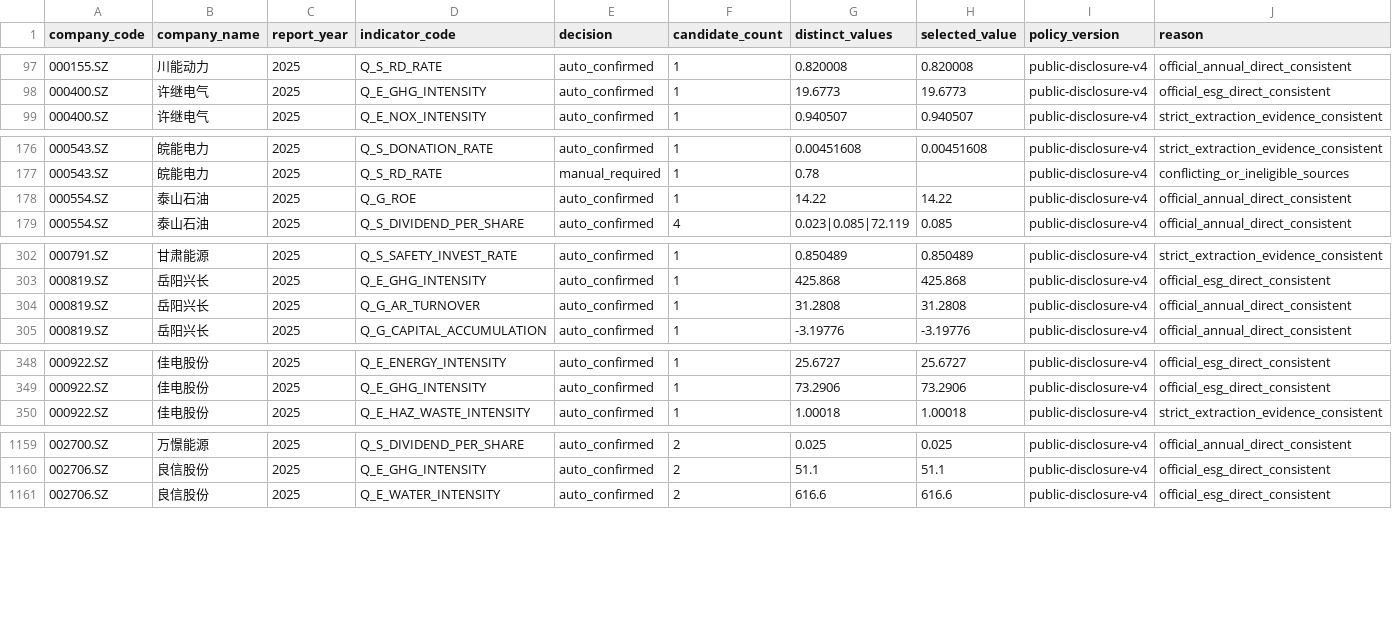
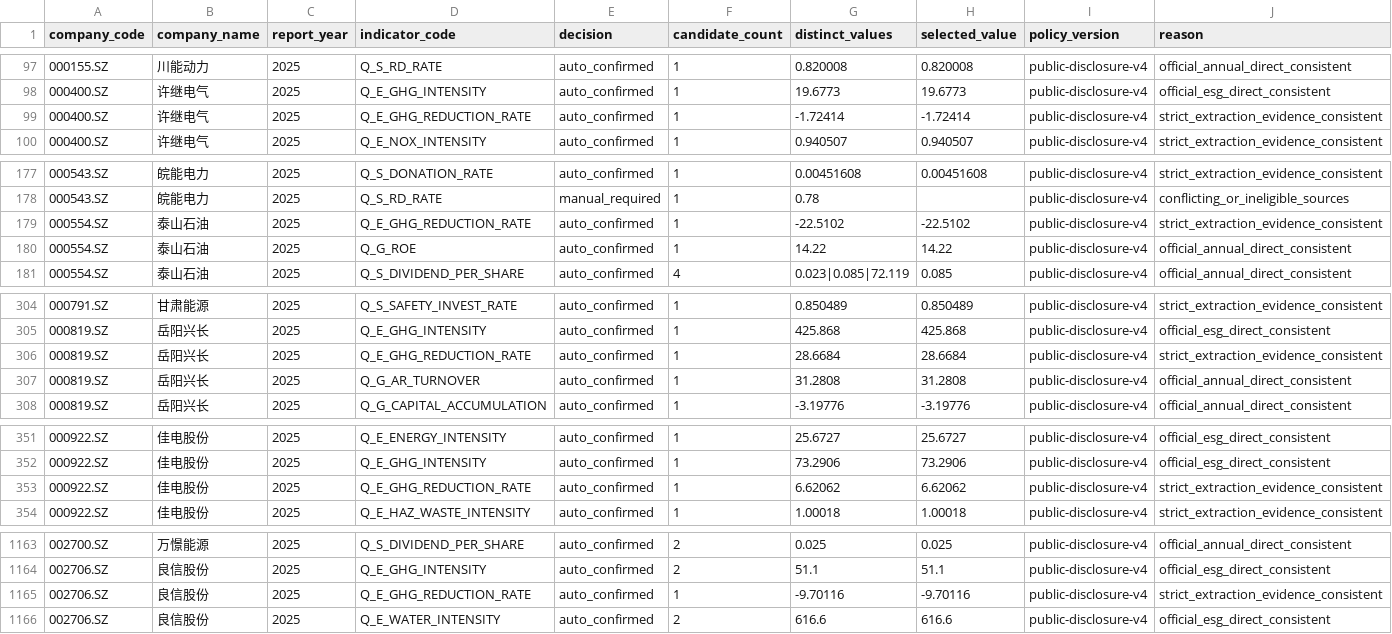
Before and after one commit to botonwa83-byte/AegisESG, a CSV file: output/audit/all_markets_auto_resolution_decisions_preview_2025.csv, drawn as a sheet; only a part is shown, gaps mark what is left out; the diff covers the shown part only; the diff names each change by its address in the sheet, - before the commit and + after, or states it on an @@ line.

Commit message:
feat: add evidence graph, ranking analysis and completion modules
- Add evidence_graph.py for evidence constraint graph
- Add ranking_analysis.py for rank impact review
- Add review_priority.py for review prioritization
- Add completion.py for project completion tracking
- Refine env_intensity, extraction, resolution and scoring
- Update CLI with new commands and test coverage
- Add development plan, patent strategy and completion outputs
- Update docs, design proposal and progress tracking

```diff
--- a/output/audit/all_markets_auto_resolution_decisions_preview_2025.csv
+++ b/output/audit/all_markets_auto_resolution_decisions_preview_2025.csv
+row 99: 000400.SZ | 许继电气 | 2025 | Q_E_GHG_REDUCTION_RATE | auto_confirmed | 1 | -1.72414 | -1.72414 | public-disclosure-v4 | strict_extraction_evidence_consistent
+row 179: 000554.SZ | 泰山石油 | 2025 | Q_E_GHG_REDUCTION_RATE | auto_confirmed | 1 | -22.5102 | -22.5102 | public-disclosure-v4 | strict_extraction_evidence_consistent
+row 306: 000819.SZ | 岳阳兴长 | 2025 | Q_E_GHG_REDUCTION_RATE | auto_confirmed | 1 | 28.6684 | 28.6684 | public-disclosure-v4 | strict_extraction_evidence_consistent
+row 353: 000922.SZ | 佳电股份 | 2025 | Q_E_GHG_REDUCTION_RATE | auto_confirmed | 1 | 6.62062 | 6.62062 | public-disclosure-v4 | strict_extraction_evidence_consistent
+row 1165: 002706.SZ | 良信股份 | 2025 | Q_E_GHG_REDUCTION_RATE | auto_confirmed | 1 | -9.70116 | -9.70116 | public-disclosure-v4 | strict_extraction_evidence_consistent
```
Also changed, not shown: 11 added rows elsewhere in this file, data/review/all_markets_candidate_coverage_2025.csv, 27 other files.
